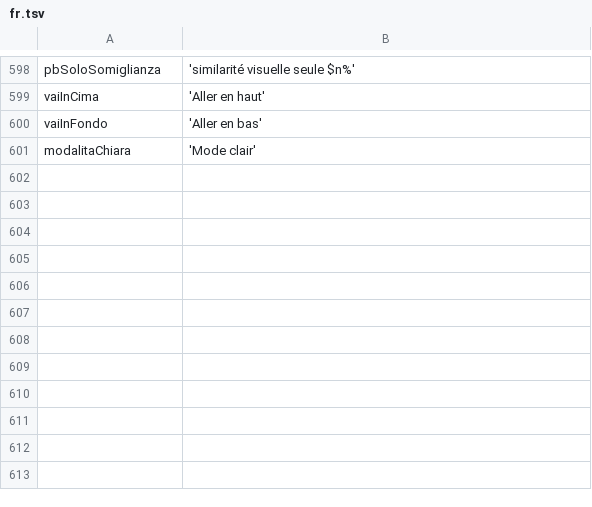
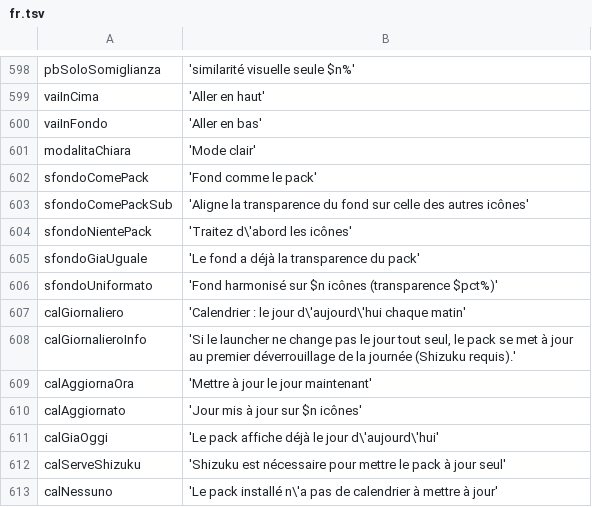
Before and after one commit to ImSteazyyy/icon-formatter, a TSV file: icon_formatter/tool/l10n/fr.tsv, drawn as a sheet; only a part is shown, gaps mark what is left out.

```diff
--- a/icon_formatter/tool/l10n/fr.tsv
+++ b/icon_formatter/tool/l10n/fr.tsv
@@ -601 +601,13 @@ vaiInFondo	'Aller en bas'
 modalitaChiara	'Mode clair'
+sfondoComePack	'Fond comme le pack'
+sfondoComePackSub	'Aligne la transparence du fond sur celle des autres icônes'
+sfondoNientePack	'Traitez d\'abord les icônes'
+sfondoGiaUguale	'Le fond a déjà la transparence du pack'
+sfondoUniformato	'Fond harmonisé sur $n icônes (transparence $pct%)'
+calGiornaliero	'Calendrier : le jour d\'aujourd\'hui chaque matin'
+calGiornalieroInfo	'Si le launcher ne change pas le jour tout seul, le pack se met à jour au premier déverrouillage de la journée (Shizuku requis).'
+calAggiornaOra	'Mettre à jour le jour maintenant'
+calAggiornato	'Jour mis à jour sur $n icônes'
+calGiaOggi	'Le pack affiche déjà le jour d\'aujourd\'hui'
+calServeShizuku	'Shizuku est nécessaire pour mettre le pack à jour seul'
+calNessuno	'Le pack installé n\'a pas de calendrier à mettre à jour'
```
Also changed, not shown: icon_formatter/tool/l10n/de.tsv, icon_formatter/tool/l10n/en.tsv, 31 other files.
